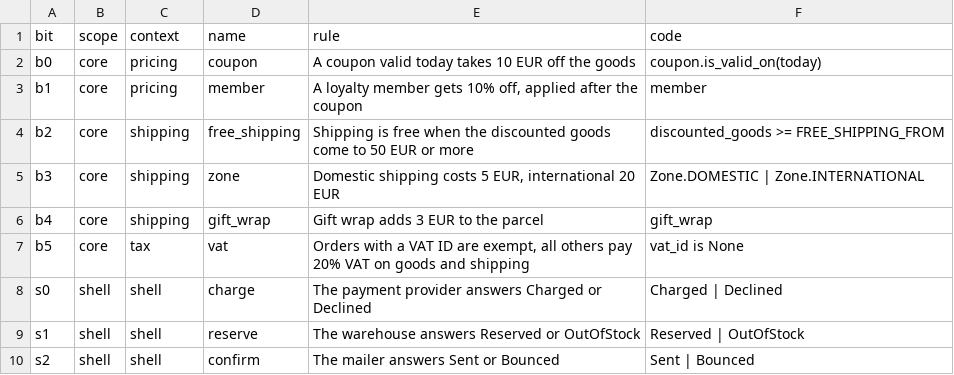
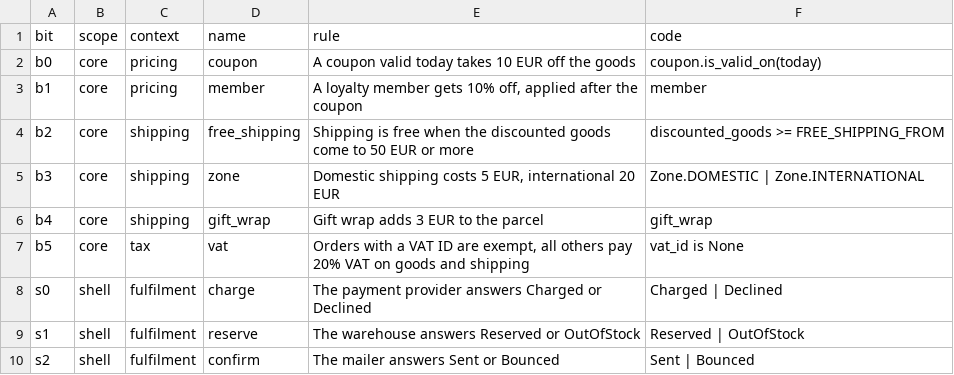
Before and after one commit to dpopchev/chaos-to-simple, a CSV file: data/rules.csv, drawn as a sheet.

Commit message:
feat(palette): context kinds and owners in contexts.csv, kind_style
The shell context becomes fulfilment; the providers get contexts payment,
warehouse and mail; kind_style(kind) gives edge, line style and face.

Refs: W-130 T-291

```diff
--- a/data/rules.csv
+++ b/data/rules.csv
@@ -7,4 +7,4 @@ b4,core,shipping,gift_wrap,Gift wrap adds 3 EUR to the parcel,gift_wrap
 b5,core,tax,vat,"Orders with a VAT ID are exempt, all others pay 20% VAT on goods and shipping",vat_id is None
-s0,shell,shell,charge,The payment provider answers Charged or Declined,Charged | Declined
-s1,shell,shell,reserve,The warehouse answers Reserved or OutOfStock,Reserved | OutOfStock
-s2,shell,shell,confirm,The mailer answers Sent or Bounced,Sent | Bounced
+s0,shell,fulfilment,charge,The payment provider answers Charged or Declined,Charged | Declined
+s1,shell,fulfilment,reserve,The warehouse answers Reserved or OutOfStock,Reserved | OutOfStock
+s2,shell,fulfilment,confirm,The mailer answers Sent or Bounced,Sent | Bounced
```
Also changed, not shown: data/actors.csv, 9 other files.
